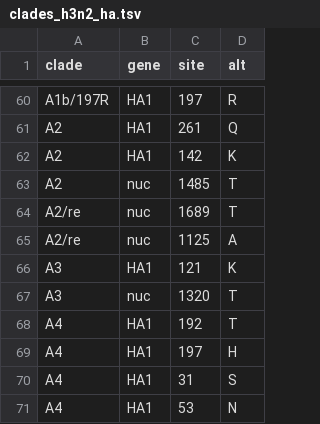
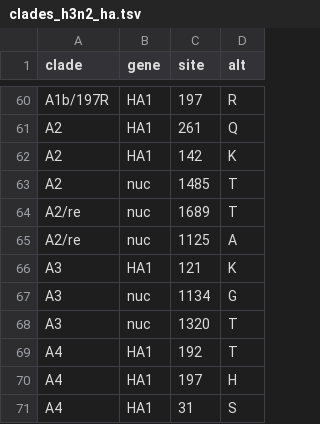
Before and after one commit to nextstrain/seasonal-flu, a TSV file: config/clades_h3n2_ha.tsv, drawn as a sheet; only a part is shown, gaps mark what is left out; the shorter side is filled out with more unchanged rows.

Commit message:
Update H3N2 clades
Fixes bug in 6m resolution with clade A3

```diff
--- a/config/clades_h3n2_ha.tsv
+++ b/config/clades_h3n2_ha.tsv
@@ -66,2 +66,3 @@ A2/re	nuc	1125	A
 A3	HA1	121	K
+A3	nuc	1134	G
 A3	nuc	1320	T
```
